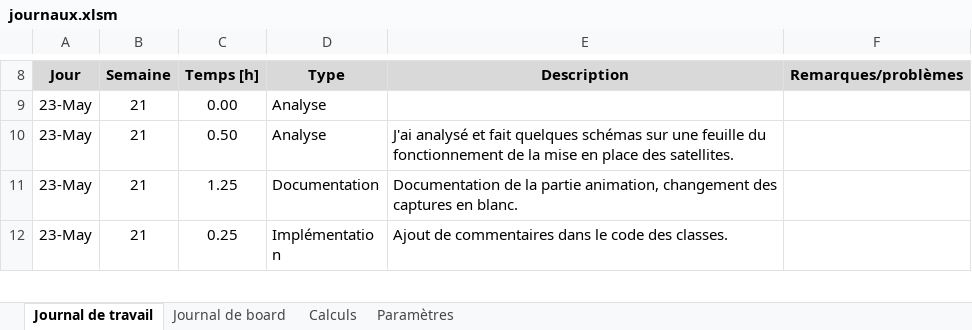
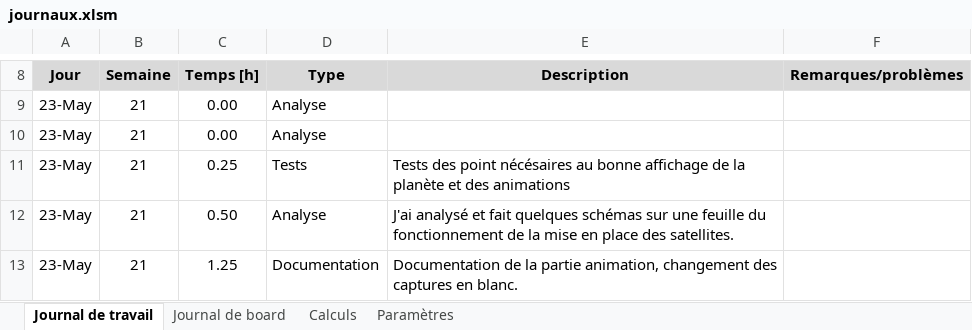
Before and after one commit to JuilletMikael/TPI-stellarmap-3D, an Excel workbook: documents/journaux.xlsm, sheet Journal de travail, drawn as a sheet; only a part is shown, gaps mark what is left out; the shorter side is filled out with more unchanged rows; values as stored, in another font and other column widths than the file's, no borders; charts and pictures not drawn; the diff names each change by its address in the sheet, - before the commit and + after, or states it on an @@ line.

```diff
--- a/documents/journaux.xlsm (sheet Journal de travail)
+++ b/documents/journaux.xlsm (sheet Journal de travail)
+row 10: 23-May | 21 | 0.00 | Analyse
+row 11: 23-May | 21 | 0.25 | Tests | Tests des point nécésaires au bonne affichage de la planète et des animations
```
Also changed, not shown: sheet Calculs, 4 other files.
